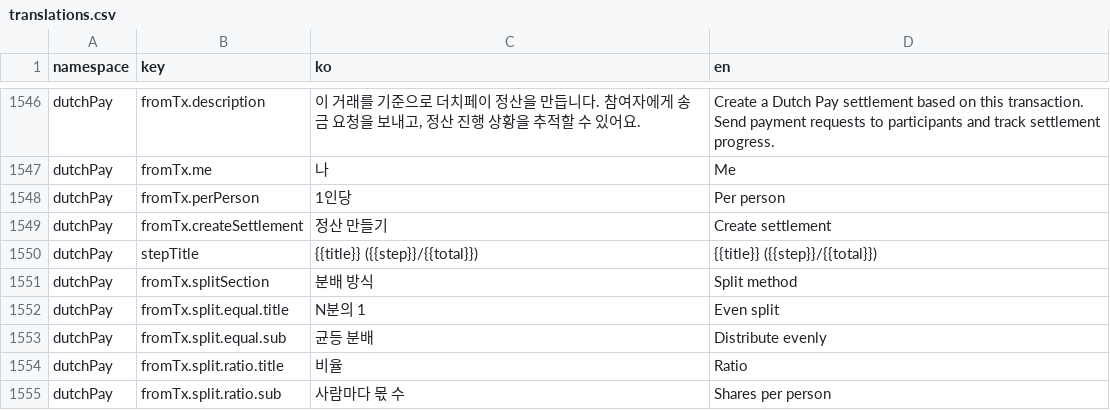
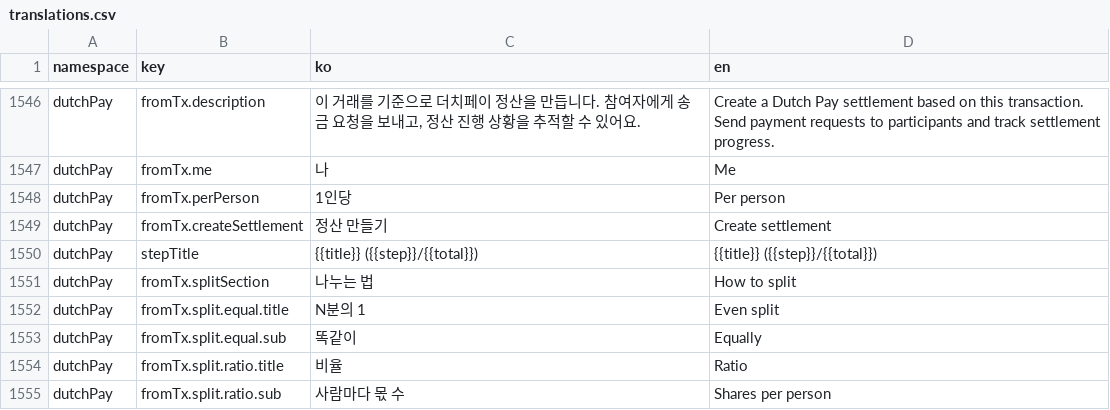
Before and after one commit to lshdainty/groo-damda-front, a CSV file: i18n/translations.csv, drawn as a sheet; only a part is shown, gaps mark what is left out.

```diff
--- a/i18n/translations.csv
+++ b/i18n/translations.csv
@@ -1550,5 +1550,5 @@ dutchPay,fromTx.createSettlement,정산 만들기,Create settlement
 dutchPay,stepTitle,{{title}} ({{step}}/{{total}}),{{title}} ({{step}}/{{total}})
-dutchPay,fromTx.splitSection,분배 방식,Split method
+dutchPay,fromTx.splitSection,나누는 법,How to split
 dutchPay,fromTx.split.equal.title,N분의 1,Even split
-dutchPay,fromTx.split.equal.sub,균등 분배,Distribute evenly
+dutchPay,fromTx.split.equal.sub,똑같이,Equally
 dutchPay,fromTx.split.ratio.title,비율,Ratio
```
Also changed, not shown: 2 other files.
